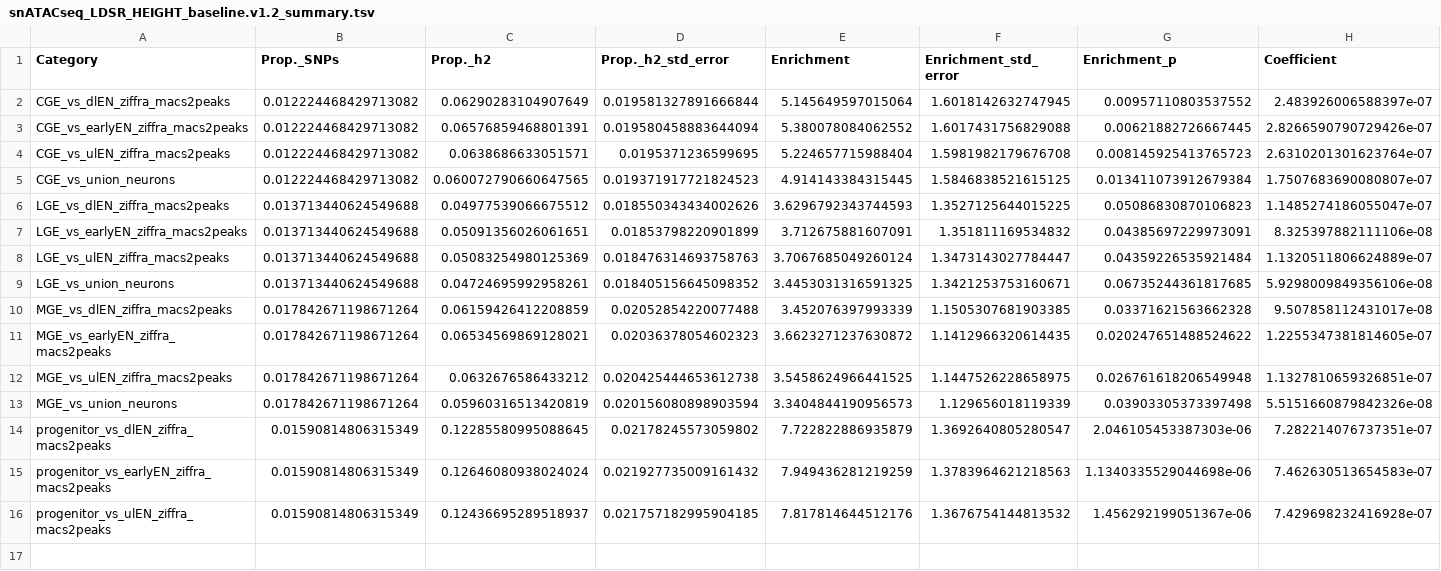
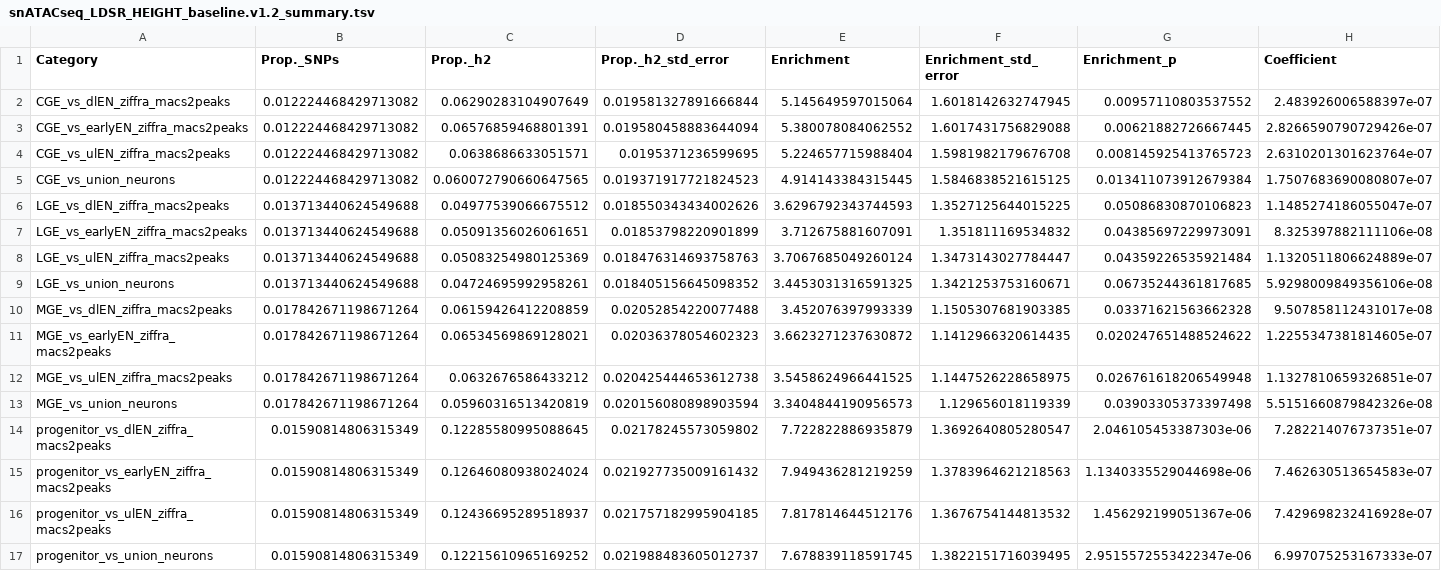
Before and after one commit to Dazcam/cameron_schizophr_bull_2023_snATACseq, a TSV file: results/06LDSR/CONDITIONAL_PEAKS/part_herit/baseline_v1.2/snATACseq_LDSR_HEIGHT_baseline.v1.2_summary.tsv, drawn as a sheet; only a part is shown; rows hold the shown columns only; the diff names each change by its address in the sheet, - before the commit and + after, or states it on an @@ line.

```diff
--- a/results/06LDSR/CONDITIONAL_PEAKS/part_herit/baseline_v1.2/snATACseq_LDSR_HEIGHT_baseline.v1.2_summary.tsv
+++ b/results/06LDSR/CONDITIONAL_PEAKS/part_herit/baseline_v1.2/snATACseq_LDSR_HEIGHT_baseline.v1.2_summary.tsv
+row 17: progenitor_vs_union_neurons | 0.01590814806315349 | 0.12215610965169252 | 0.021988483605012737 | 7.678839118591745 | 1.3822151716039495 | 2.9515572553422347e-06 | 6.997075253167333e-07
```
Also changed, not shown: results/06LDSR/CONDITIONAL_PEAKS/part_herit/baseline_v1.2/snATACseq_LDSR_SCZ_baseline.v1.2_summary.tsv.
